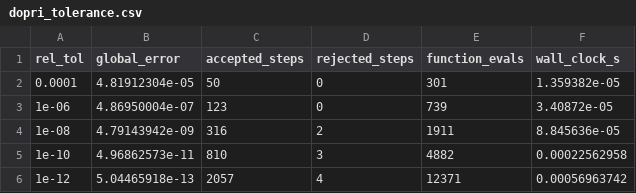
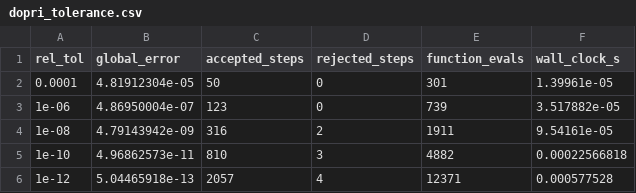
Before and after one commit to Nathan-W123/Aether6, a CSV file: results/integrators/dopri_tolerance.csv, drawn as a sheet.

```diff
--- a/results/integrators/dopri_tolerance.csv
+++ b/results/integrators/dopri_tolerance.csv
@@ -1,6 +1,6 @@
 rel_tol,global_error,accepted_steps,rejected_steps,function_evals,wall_clock_s
-0.0001,4.81912304e-05,50,0,301,1.359382e-05
-1e-06,4.86950004e-07,123,0,739,3.40872e-05
-1e-08,4.79143942e-09,316,2,1911,8.845636e-05
-1e-10,4.96862573e-11,810,3,4882,0.00022562958
-1e-12,5.04465918e-13,2057,4,12371,0.00056963742
+0.0001,4.81912304e-05,50,0,301,1.39961e-05
+1e-06,4.86950004e-07,123,0,739,3.517882e-05
+1e-08,4.79143942e-09,316,2,1911,9.54161e-05
+1e-10,4.96862573e-11,810,3,4882,0.00022566818
+1e-12,5.04465918e-13,2057,4,12371,0.000577528
```
Also changed, not shown: results/integrators/aircraft_comparison.csv, results/integrators/convergence.csv, 27 other files.
